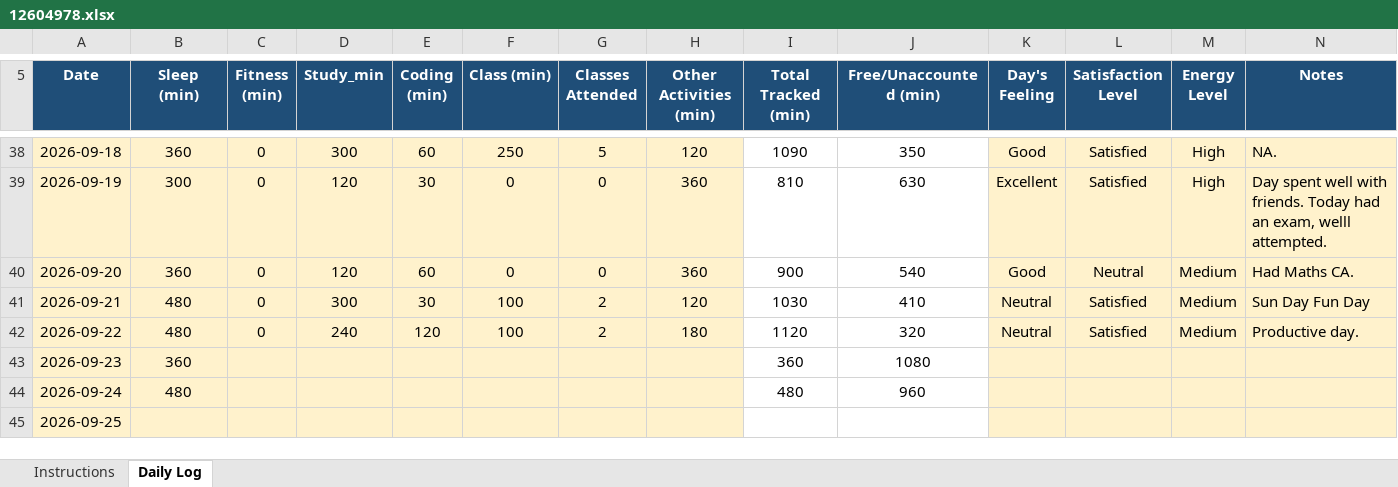
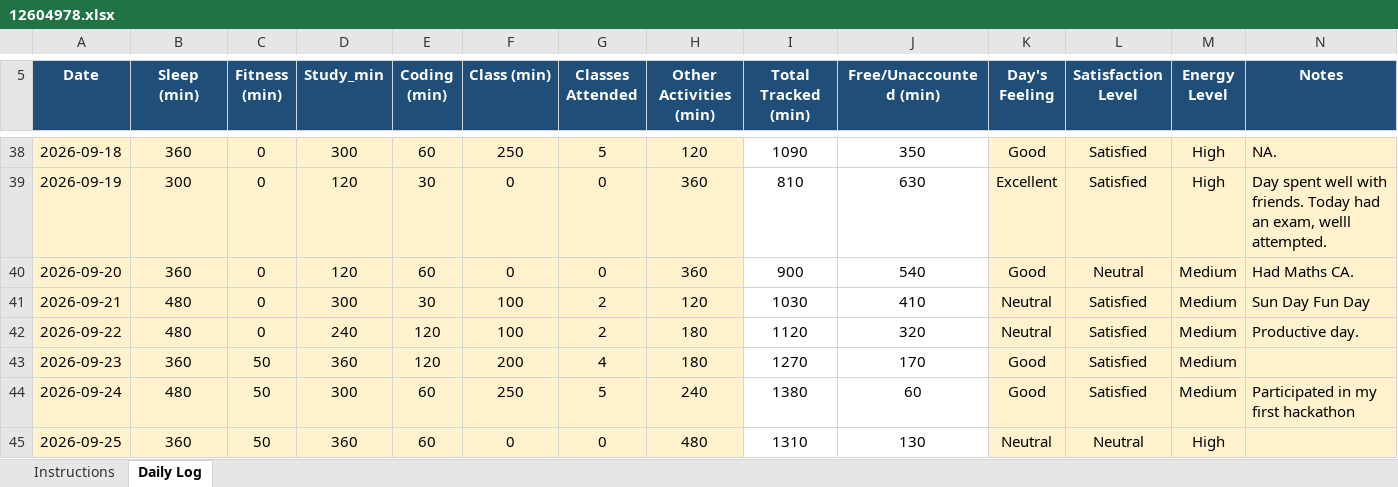
Before and after one commit to codewithrahulk/CAP776, an Excel workbook: 12604978.xlsx, sheet Daily Log, drawn as a sheet; only a part is shown, gaps mark what is left out; values as stored, in another font and other column widths than the file's, no borders; conditional formats not drawn; the diff covers the shown part only; the diff names each change by its address in the sheet, - before the commit and + after, or states it on an @@ line.

Commit message:
dailyupdate

```diff
--- a/12604978.xlsx (sheet Daily Log)
+++ b/12604978.xlsx (sheet Daily Log)
-C43:C45 (Fitness (min)): (empty)
+C43:C45 (Fitness (min)): 50
-D43 (Study_min): (empty)
+D43 (Study_min): 360
-E43 (Coding (min)): (empty)
+E43 (Coding (min)): 120
-F43 (Class (min)): (empty)
+F43 (Class (min)): 200
-G43 (Classes Attended): (empty)
+G43 (Classes Attended): 4
-H43 (Other Activities (min)): (empty)
+H43 (Other Activities (min)): 180
-I43 (Total Tracked (min)): 360
+I43 (Total Tracked (min)): 1270
-J43 (Free/Unaccounted (min)): 1080
+J43 (Free/Unaccounted (min)): 170
-K43:K44 (Day's Feeling): (empty)
+K43:K44 (Day's Feeling): Good
-L43:L44 (Satisfaction Level): (empty)
+L43:L44 (Satisfaction Level): Satisfied
-M43:M44 (Energy Level): (empty)
+M43:M44 (Energy Level): Medium
-D44 (Study_min): (empty)
+D44 (Study_min): 300
-E44:E45 (Coding (min)): (empty)
+E44:E45 (Coding (min)): 60
-F44 (Class (min)): (empty)
+F44 (Class (min)): 250
-G44 (Classes Attended): (empty)
+G44 (Classes Attended): 5
-H44 (Other Activities (min)): (empty)
+H44 (Other Activities (min)): 240
-I44 (Total Tracked (min)): 480
+I44 (Total Tracked (min)): 1380
-J44 (Free/Unaccounted (min)): 960
+J44 (Free/Unaccounted (min)): 60
-N44 (Notes): (empty)
+N44 (Notes): Participated in my first hackathon
-B45 (Sleep (min)): (empty)
+B45 (Sleep (min)): 360
-D45 (Study_min): (empty)
+D45 (Study_min): 360
-F45 (Class (min)): (empty)
+F45 (Class (min)): 0
-G45 (Classes Attended): (empty)
+G45 (Classes Attended): 0
-H45 (Other Activities (min)): (empty)
+H45 (Other Activities (min)): 480
-I45 (Total Tracked (min)): (empty)
+I45 (Total Tracked (min)): 1310
-J45 (Free/Unaccounted (min)): (empty)
+J45 (Free/Unaccounted (min)): 130
-K45 (Day's Feeling): (empty)
+K45 (Day's Feeling): Neutral
-L45 (Satisfaction Level): (empty)
+L45 (Satisfaction Level): Neutral
-M45 (Energy Level): (empty)
+M45 (Energy Level): High
```
Also changed, not shown: 2 added rows and 48 edited cells elsewhere in this sheet, formulas that keep their value.
